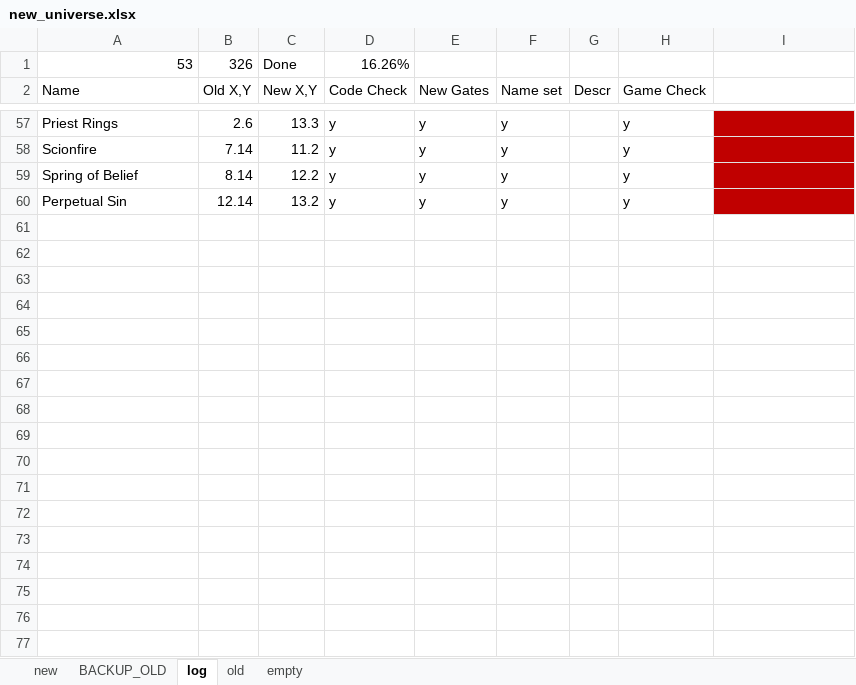
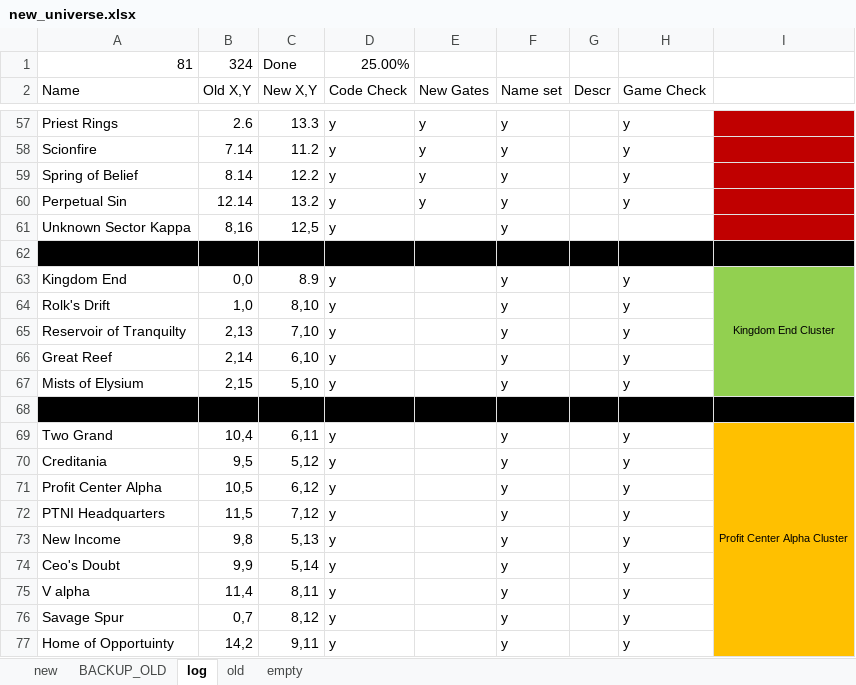
Before and after one commit to vukivan/remap-dev, an Excel workbook: new_universe.xlsx, sheet log, drawn as a sheet; only a part is shown, gaps mark what is left out; values as stored, in another font and other column widths than the file's, no borders; removed rows and columns are numbered as before the commit, all else as after; the diff covers the shown part only; the diff names each change by its address in the sheet, - before the commit and + after, or states it on an @@ line.

Commit message:
MAP: 25% done

```diff
--- a/new_universe.xlsx (sheet log)
+++ b/new_universe.xlsx (sheet log)
-row 1: 53 | 326 | Done | 16.26%
+row 1: 81 | 324 | Done | 25.00%
+row 61: Unknown Sector Kappa | 8,16 | 12,5 | y |  | y
+row 62: (empty)
+row 63: Kingdom End | 0,0 | 8.9 | y |  | y |  | y | Kingdom End Cluster
+row 64: Rolk's Drift | 1,0 | 8,10 | y |  | y |  | y
+row 65: Reservoir of Tranquilty | 2,13 | 7,10 | y |  | y |  | y
+row 66: Great Reef | 2,14 | 6,10 | y |  | y |  | y
+row 67: Mists of Elysium | 2,15 | 5,10 | y |  | y |  | y
+row 68: (empty)
+row 69: Two Grand | 10,4 | 6,11 | y |  | y |  | y | Profit Center Alpha Cluster
+row 70: Creditania | 9,5 | 5,12 | y |  | y |  | y
+row 71: Profit Center Alpha | 10,5 | 6,12 | y |  | y |  | y
+row 72: PTNI Headquarters | 11,5 | 7,12 | y |  | y |  | y
+row 73: New Income | 9,8 | 5,13 | y |  | y |  | y
+row 74: Ceo's Doubt | 9,9 | 5,14 | y |  | y |  | y
+row 75: V alpha | 11,4 | 8,11 | y |  | y |  | y
+row 76: Savage Spur | 0,7 | 8,12 | y |  | y |  | y
+row 77: Home of Opportuinty | 14,2 | 9,11 | y |  | y |  | y
```
Also changed, not shown: 15 added rows elsewhere in this sheet, sheet new, sheet BACKUP_OLD, 3 other files.
